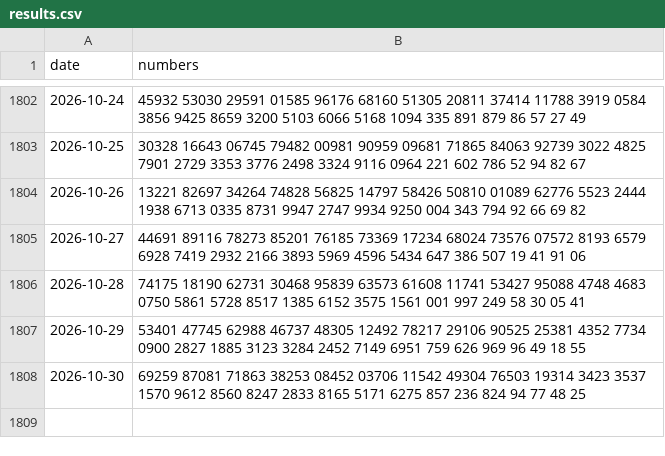
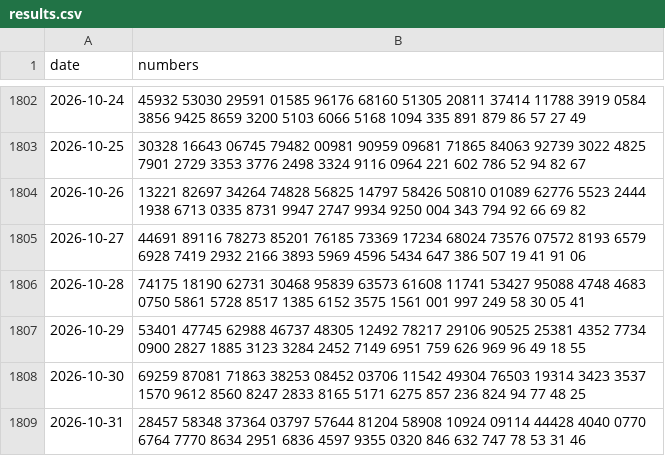
Before and after one commit to QuangHaDev2k/xoso-prediction, a CSV file: data/raw/results.csv, drawn as a sheet; only a part is shown, gaps mark what is left out.

```diff
--- a/data/raw/results.csv
+++ b/data/raw/results.csv
@@ -1808 +1808,2 @@ date,numbers
 2026-10-30,69259 87081 71863 38253 08452 03706 11542 49304 76503 19314 3423 3537 1570 9612 8560 8247 2833 8165 5171 6275 857 236 824 94 77 48 25
+2026-10-31,28457 58348 37364 03797 57644 81204 58908 10924 09114 44428 4040 0770 6764 7770 8634 2951 6836 4597 9355 0320 846 632 747 78 53 31 46
```
Also changed, not shown: data/predictions.csv.
